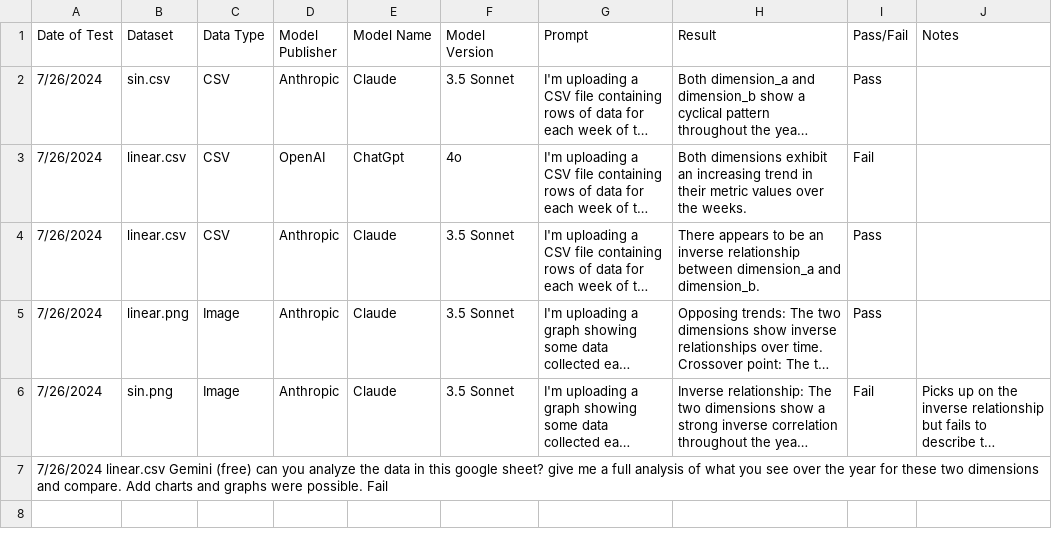
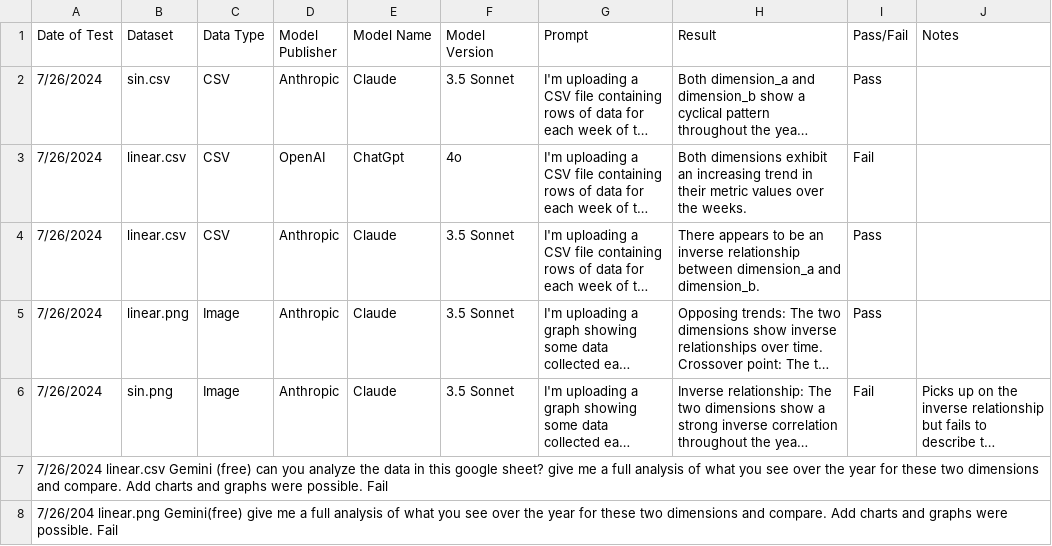
Before and after one commit to adamribaudo-velir/gen-ai-data-analysis, a CSV file: Model Comparison.csv, drawn as a sheet; long unchanged cells end in ….

Commit message:
Update Model Comparison.csv

```diff
--- a/Model Comparison.csv
+++ b/Model Comparison.csv
@@ -7 +7,2 @@ Date of Test	Dataset	Data Type	Model Publisher	Model Name	Model Version	Prompt	R
 7/26/2024 linear.csv Gemini (free) can you analyze the data in this google sheet? give me a full analysis of what you see over the year for these two dimensions and compare. Add charts and graphs were possible. Fail
+7/26/204 linear.png Gemini(free)  give me a full analysis of what you see over the year for these two dimensions and compare. Add charts and graphs were possible. Fail
```
